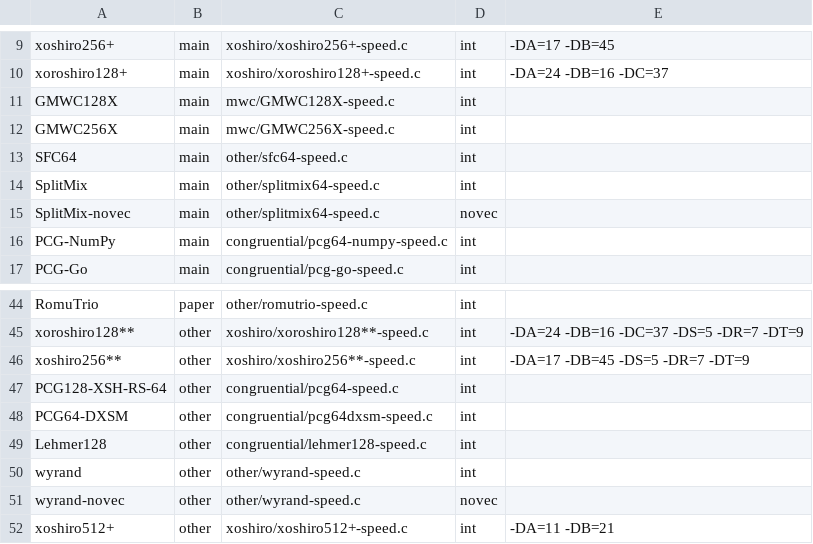
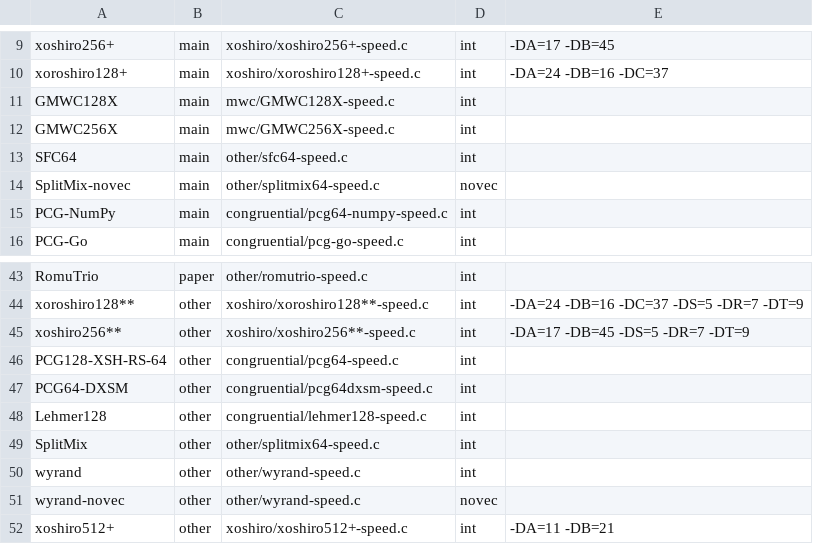
Before and after one commit to vigna/prng-speed, a TSV file: cpu/gens.tsv, drawn as a sheet; only a part is shown, gaps mark what is left out.

```diff
--- a/cpu/gens.tsv
+++ b/cpu/gens.tsv
@@ -13,3 +13,2 @@ GMWC256X	main	mwc/GMWC256X-speed.c	int
 SFC64	main	other/sfc64-speed.c	int	
-SplitMix	main	other/splitmix64-speed.c	int	
 SplitMix-novec	main	other/splitmix64-speed.c	novec	
@@ -49,2 +48,3 @@ PCG64-DXSM	other	congruential/pcg64dxsm-speed.c	int
 Lehmer128	other	congruential/lehmer128-speed.c	int	
+SplitMix	other	other/splitmix64-speed.c	int	
 wyrand	other	other/wyrand-speed.c	int	
```
Also changed, not shown: results/cpu/timings.tsv, 5 other files.
